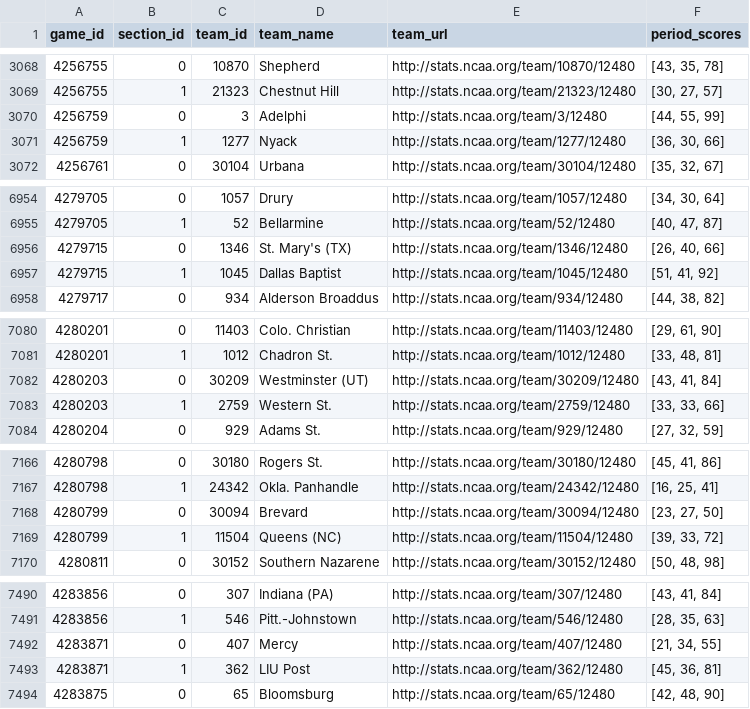
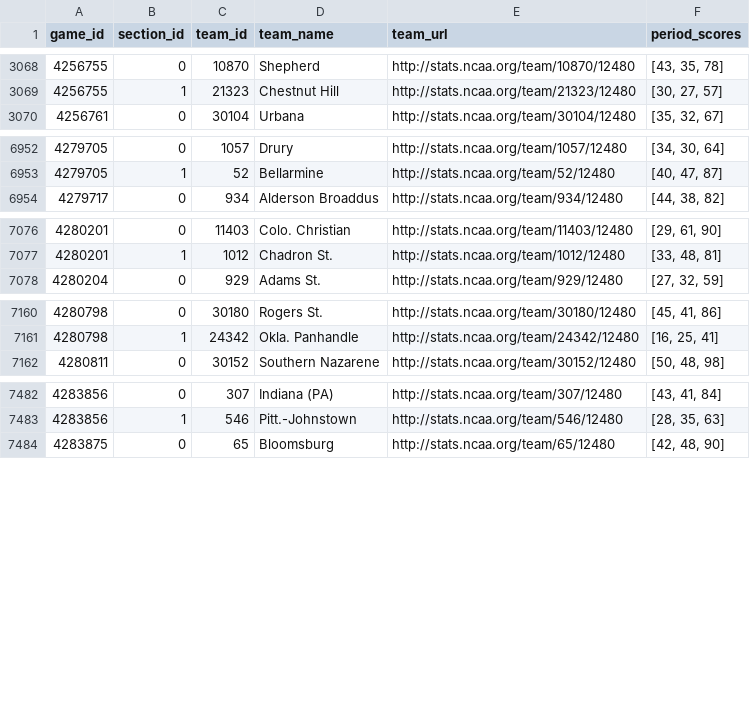
Before and after one commit to octonion/basketball-m, a TSV file: ncaa_pbp/tsv/ncaa_games_periods_mt_2017_2.tsv, drawn as a sheet; only a part is shown, gaps mark what is left out; the diff covers the shown part only; the diff names each change by its address in the sheet, - before the commit and + after, or states it on an @@ line.

```diff
--- a/ncaa_pbp/tsv/ncaa_games_periods_mt_2017_2.tsv
+++ b/ncaa_pbp/tsv/ncaa_games_periods_mt_2017_2.tsv
-row 3070: 4256759 | 0 | 3 | Adelphi | http://stats.ncaa.org/team/3/12480 | [44, 55, 99]
-row 3071: 4256759 | 1 | 1277 | Nyack | http://stats.ncaa.org/team/1277/12480 | [36, 30, 66]
-row 6956: 4279715 | 0 | 1346 | St. Mary's (TX) | http://stats.ncaa.org/team/1346/12480 | [26, 40, 66]
-row 6957: 4279715 | 1 | 1045 | Dallas Baptist | http://stats.ncaa.org/team/1045/12480 | [51, 41, 92]
-row 7082: 4280203 | 0 | 30209 | Westminster (UT) | http://stats.ncaa.org/team/30209/12480 | [43, 41, 84]
-row 7083: 4280203 | 1 | 2759 | Western St. | http://stats.ncaa.org/team/2759/12480 | [33, 33, 66]
-row 7168: 4280799 | 0 | 30094 | Brevard | http://stats.ncaa.org/team/30094/12480 | [23, 27, 50]
-row 7169: 4280799 | 1 | 11504 | Queens (NC) | http://stats.ncaa.org/team/11504/12480 | [39, 33, 72]
-row 7492: 4283871 | 0 | 407 | Mercy | http://stats.ncaa.org/team/407/12480 | [21, 34, 55]
-row 7493: 4283871 | 1 | 362 | LIU Post | http://stats.ncaa.org/team/362/12480 | [45, 36, 81]
```
Also changed, not shown: 12 removed rows elsewhere in this file, ncaa_pbp/tsv/ncaa_player_summaries_mt_2017_2.tsv, ncaa_pbp/tsv/ncaa_team_rosters_mt_2017_1.tsv, 26 other files.
